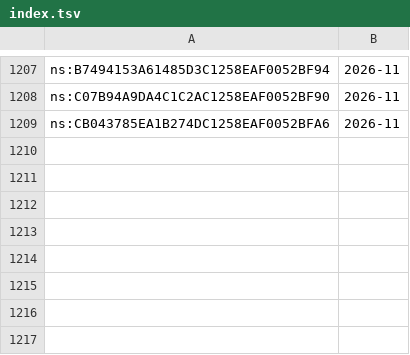
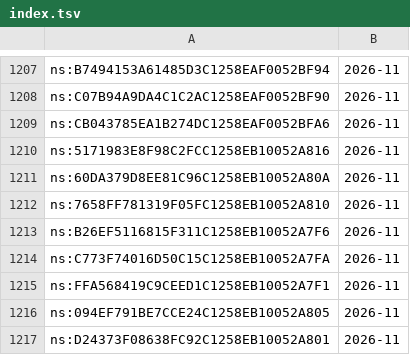
Before and after one commit to davzavada/IP-rss-feed, a TSV file: data/judikatura/ns/index.tsv, drawn as a sheet; only a part is shown, gaps mark what is left out; the diff names each change by its address in the sheet, - before the commit and + after, or states it on an @@ line.

```diff
--- a/data/judikatura/ns/index.tsv
+++ b/data/judikatura/ns/index.tsv
+row 1210: ns:5171983E8F98C2FCC1258EB10052A816 | 2026-11
+row 1211: ns:60DA379D8EE81C96C1258EB10052A80A | 2026-11
+row 1212: ns:7658FF781319F05FC1258EB10052A810 | 2026-11
+row 1213: ns:B26EF5116815F311C1258EB10052A7F6 | 2026-11
+row 1214: ns:C773F74016D50C15C1258EB10052A7FA | 2026-11
+row 1215: ns:FFA568419C9CEED1C1258EB10052A7F1 | 2026-11
+row 1216: ns:094EF791BE7CCE24C1258EB10052A805 | 2026-11
+row 1217: ns:D24373F08638FC92C1258EB10052A801 | 2026-11
```
Also changed, not shown: data/judikatura/nss/index.tsv, data/judikatura/sdeu/index.tsv, 13 other files.
